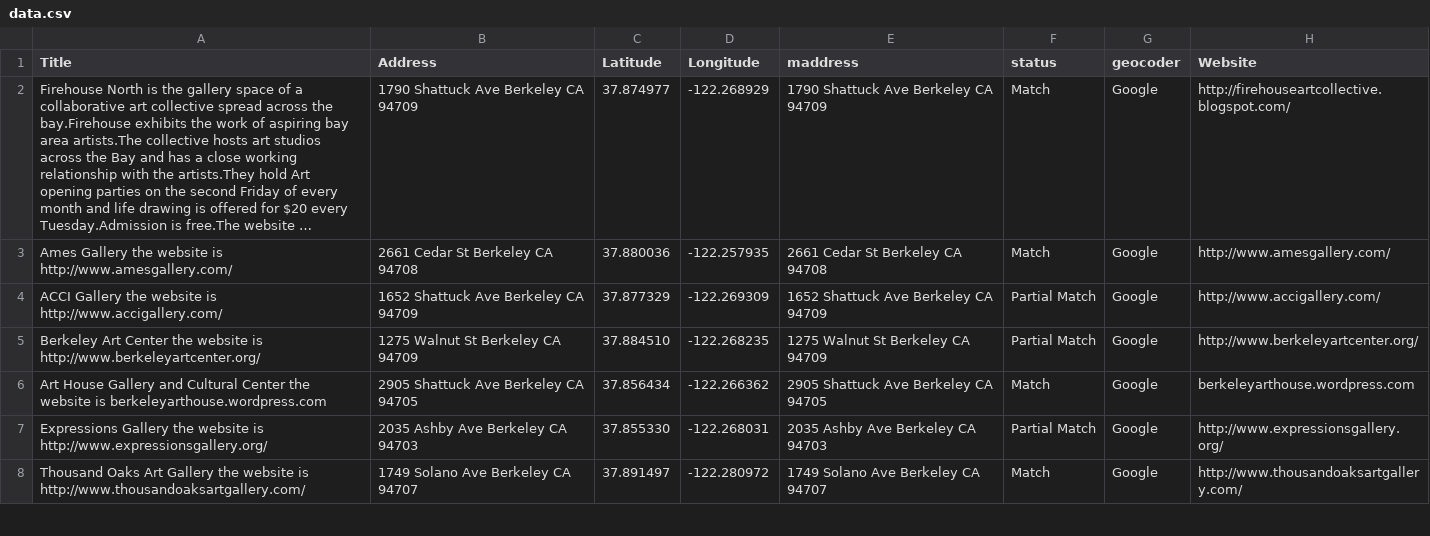
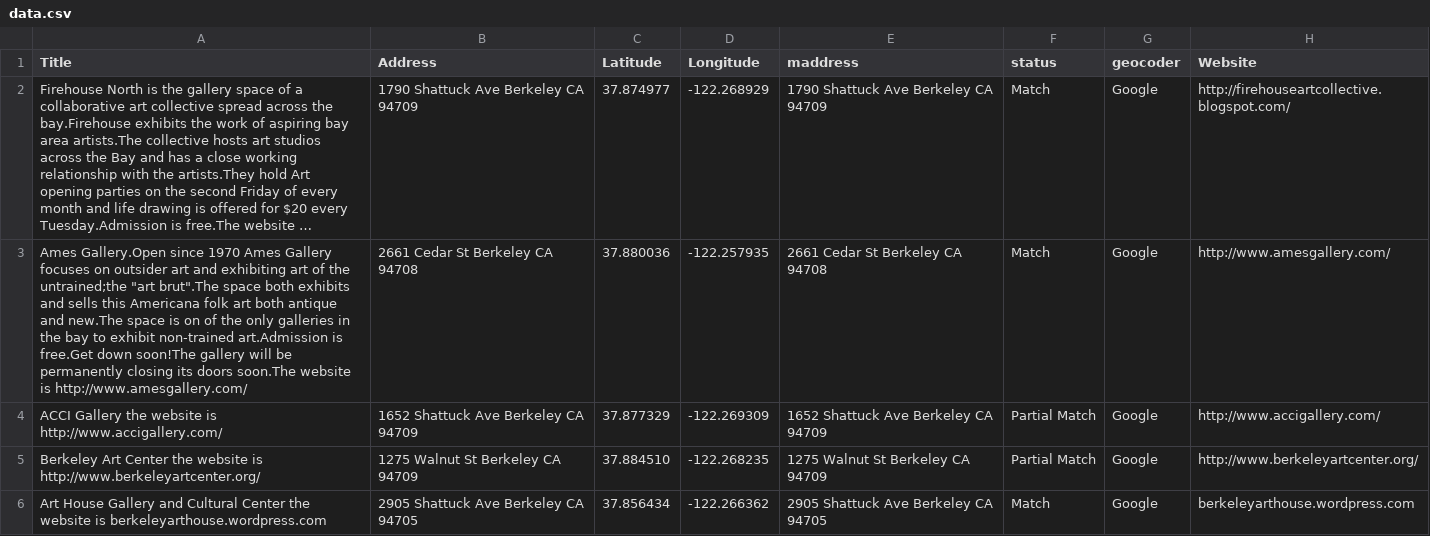
Before and after one commit to rrfielding/simplepipmap, a CSV file: data.csv, drawn as a sheet; only a part is shown; the shorter side is filled out with more unchanged rows; long unchanged cells end in …; the diff names each change by its address in the sheet, - before the commit and + after, or states it on an @@ line.

Commit message:
Update data.csv

```diff
--- a/data.csv
+++ b/data.csv
-A3 (Title): Ames Gallery the website is…
+A3 (Title): Ames Gallery.Open since 1970 Ames Gallery focuses on outsider art and exhibiting art of the untrained;the "art brut".The space both exhibits and sells this Americana folk art both antique and new.The space is on of the only galleries in the bay to exhibit non-trained art.Admission is free.Get down soon!The gallery will be permanently closing its doors soon.The website is…
```
